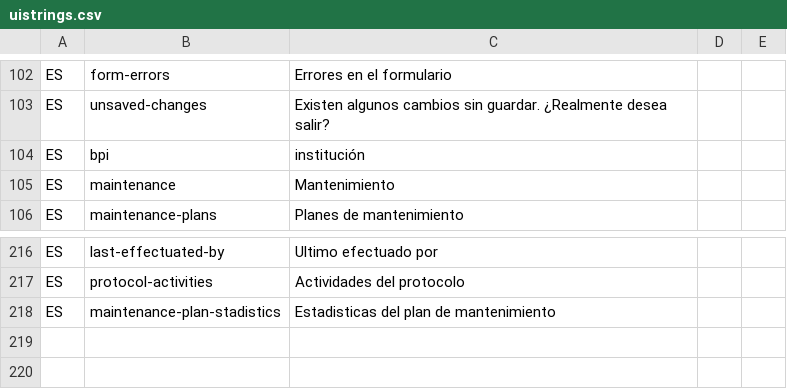
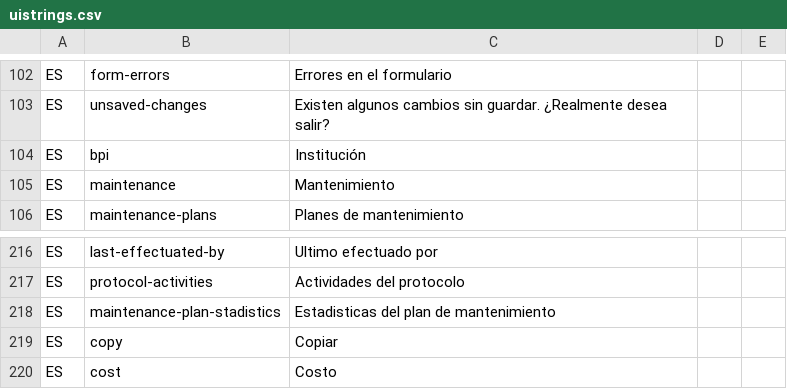
Before and after one commit to idbcgroup/GMH, a CSV file: ejb/src/main/resources/uistrings.csv, drawn as a sheet; only a part is shown, gaps mark what is left out.

```diff
--- a/ejb/src/main/resources/uistrings.csv
+++ b/ejb/src/main/resources/uistrings.csv
@@ -103,3 +103,3 @@ ES,form-errors,Errores en el formulario
 ES,unsaved-changes,Existen algunos cambios sin guardar. ¿Realmente desea salir?
-ES,bpi,institución
+ES,bpi,Institución
 ES,maintenance,Mantenimiento
@@ -218 +218,3 @@ ES,protocol-activities,Actividades del protocolo
 ES,maintenance-plan-stadistics,Estadisticas del plan de mantenimiento
+ES,copy,Copiar
+ES,cost,Costo
```
Also changed, not shown: 8 other files.
